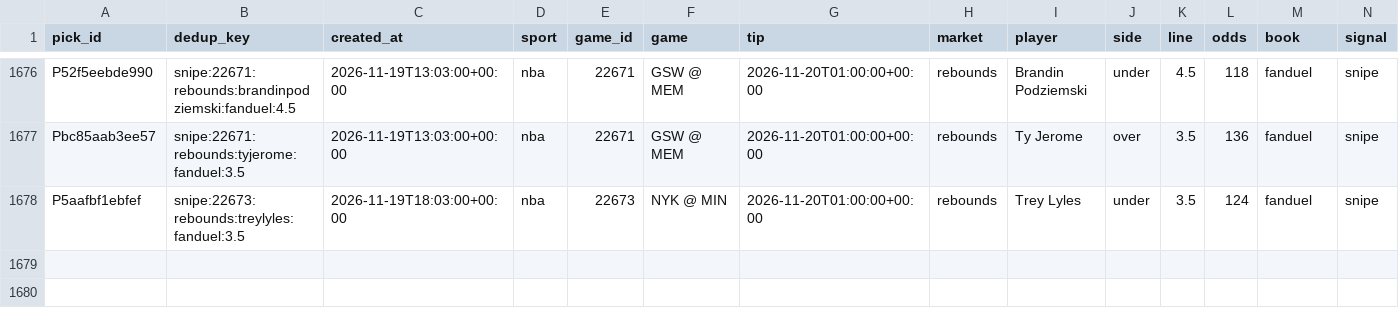
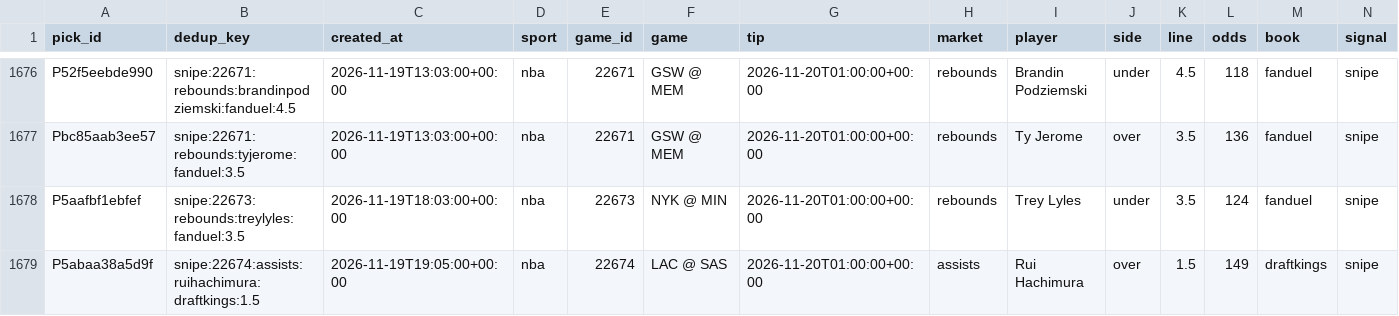
Before and after one commit to PirateKingInc/test-m11, a CSV file: ledger/picks.csv, drawn as a sheet; only a part is shown, gaps mark what is left out; rows hold the shown columns only; the diff names each change by its address in the sheet, - before the commit and + after, or states it on an @@ line.

```diff
--- a/ledger/picks.csv
+++ b/ledger/picks.csv
+row 1679: P5abaa38a5d9f | snipe:22674:assists:ruihachimura:draftkings:1.5 | 2026-11-19T19:05:00+00:00 | nba | 22674 | LAC @ SAS | 2026-11-20T01:00:00+00:00 | assists | Rui Hachimura | over | 1.5 | 149 | draftkings | snipe
```
Also changed, not shown: ledger/annotations.csv, ledger/labels.csv, 2 other files.
